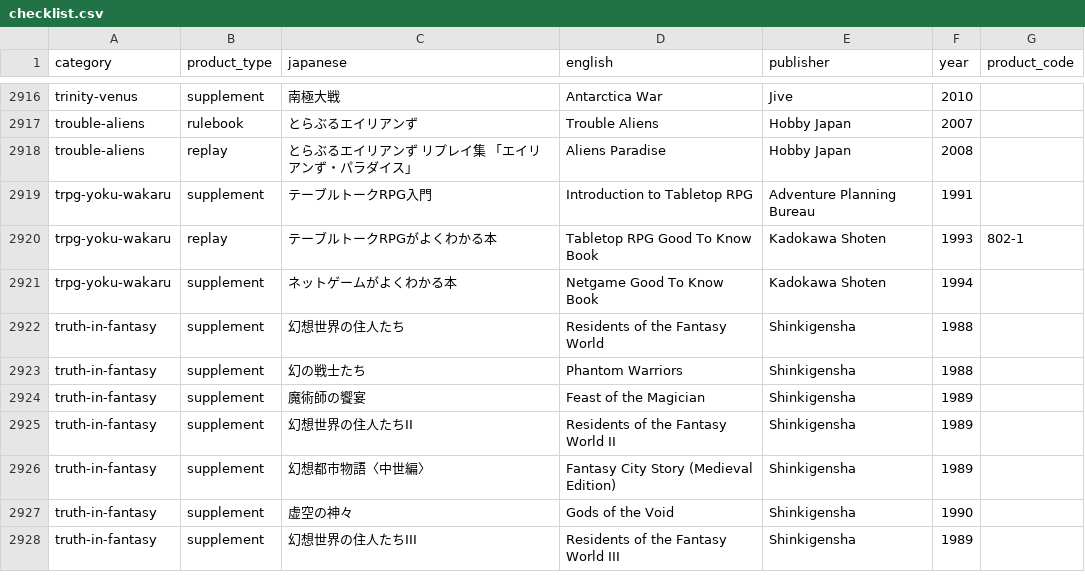
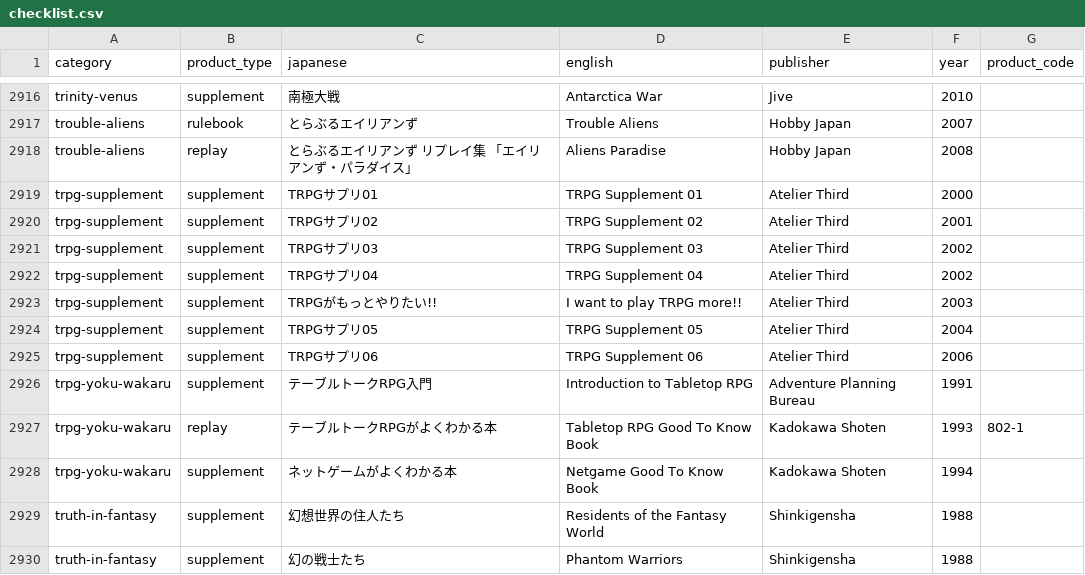
Before and after one commit to weatherspud/japanese-collectors-list, a CSV file: checklist.csv, drawn as a sheet; only a part is shown, gaps mark what is left out; the shorter side is filled out with more unchanged rows; the diff names each change by its address in the sheet, - before the commit and + after, or states it on an @@ line.

Commit message:
trpg-supplement

```diff
--- a/checklist.csv
+++ b/checklist.csv
+row 2919: trpg-supplement | supplement | TRPGサプリ01 | TRPG Supplement 01 | Atelier Third | 2000
+row 2920: trpg-supplement | supplement | TRPGサプリ02 | TRPG Supplement 02 | Atelier Third | 2001
+row 2921: trpg-supplement | supplement | TRPGサプリ03 | TRPG Supplement 03 | Atelier Third | 2002
+row 2922: trpg-supplement | supplement | TRPGサプリ04 | TRPG Supplement 04 | Atelier Third | 2002
+row 2923: trpg-supplement | supplement | TRPGがもっとやりたい!! | I want to play TRPG more!! | Atelier Third | 2003
+row 2924: trpg-supplement | supplement | TRPGサプリ05 | TRPG Supplement 05 | Atelier Third | 2004
+row 2925: trpg-supplement | supplement | TRPGサプリ06 | TRPG Supplement 06 | Atelier Third | 2006
```
Also changed, not shown: 11 other files.
